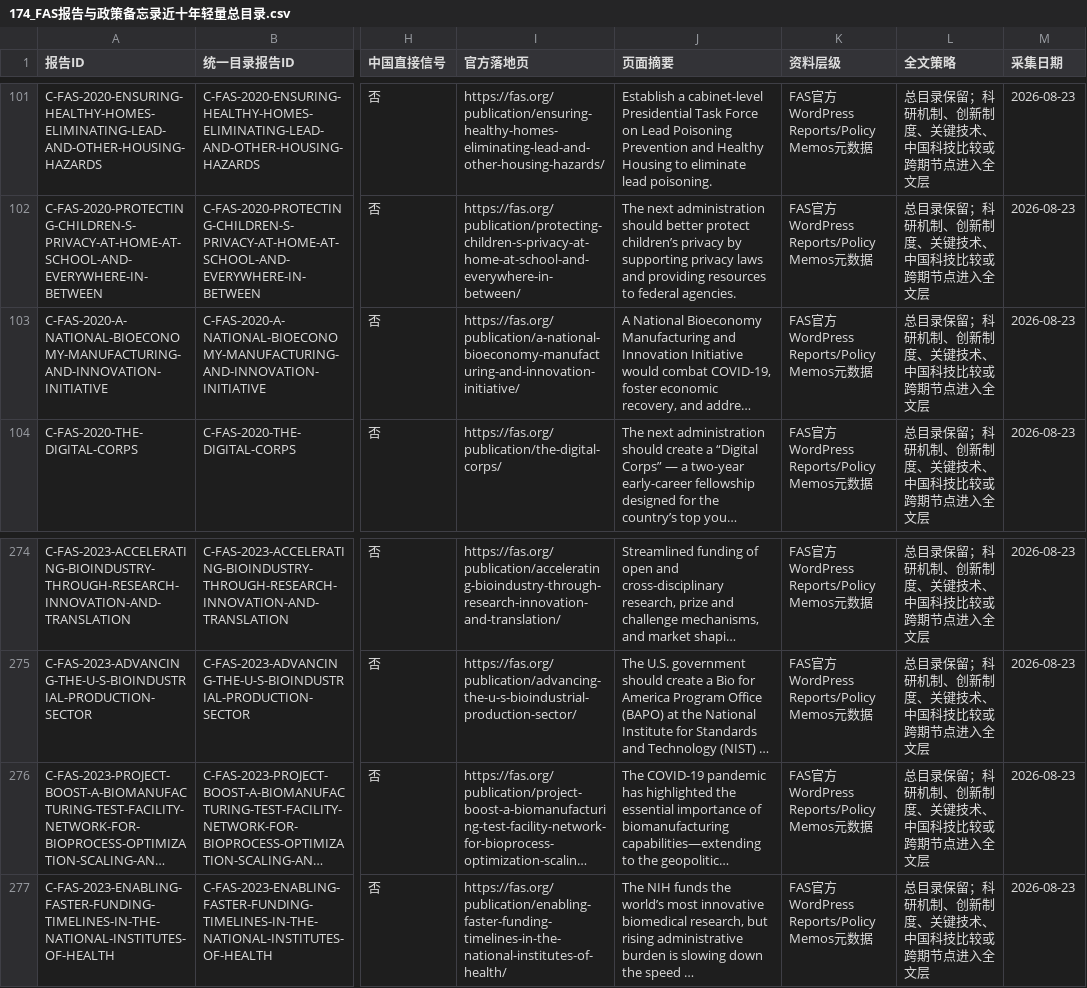
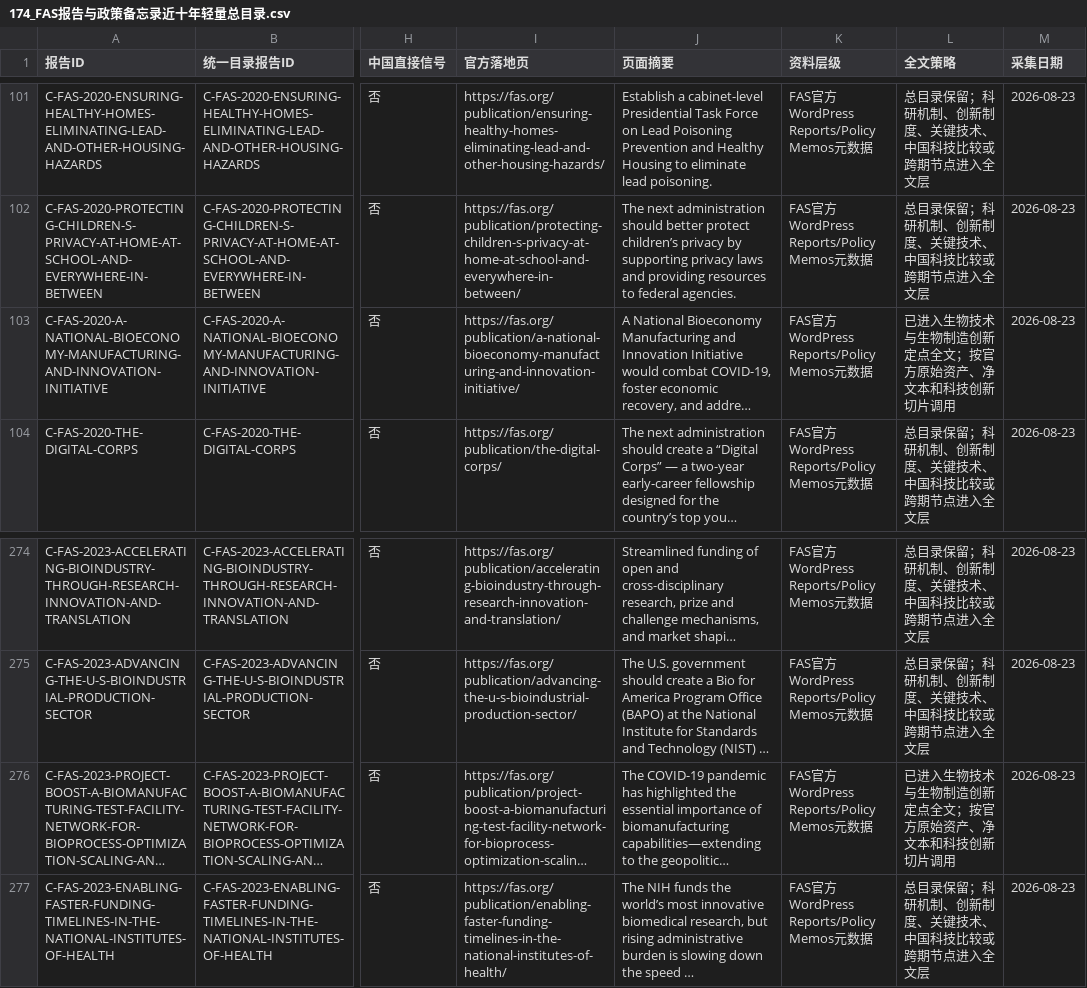
Before and after one commit to zhonghuaongteng/thinktank-report-archive, a CSV file: 国际主要科技智库观点演变_研判/174_FAS报告与政策备忘录近十年轻量总目录.csv, drawn as a sheet; only a part is shown, gaps mark what is left out; long unchanged cells end in …; the diff names each change by its address in the sheet, - before the commit and + after, or states it on an @@ line.

```diff
--- a/国际主要科技智库观点演变_研判/174_FAS报告与政策备忘录近十年轻量总目录.csv
+++ b/国际主要科技智库观点演变_研判/174_FAS报告与政策备忘录近十年轻量总目录.csv
-L103 (全文策略): 总目录保留；科研机制、创新制度、关键技术、中国科技比较或跨期节点进入全文层
+L103 (全文策略): 已进入生物技术与生物制造创新定点全文；按官方原始资产、净文本和科技创新切片调用
-L276 (全文策略): 总目录保留；科研机制、创新制度、关键技术、中国科技比较或跨期节点进入全文层
+L276 (全文策略): 已进入生物技术与生物制造创新定点全文；按官方原始资产、净文本和科技创新切片调用
```
Also changed, not shown: 国际主要科技智库观点演变_研判/202_acatech科学与技术创新正式成果轻量总目录.csv, 国际主要科技智库观点演变_研判/211_机构采集进度.csv, 27 other files.
